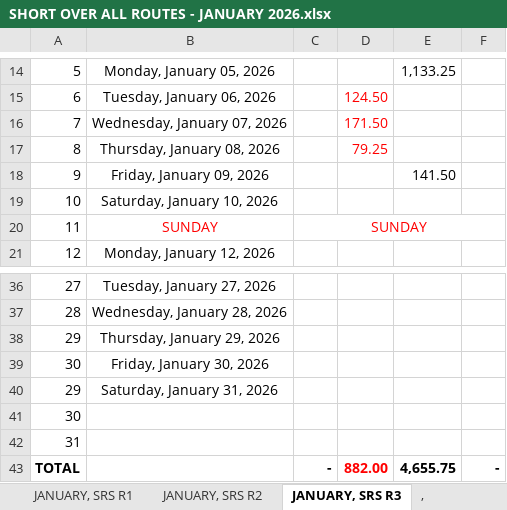
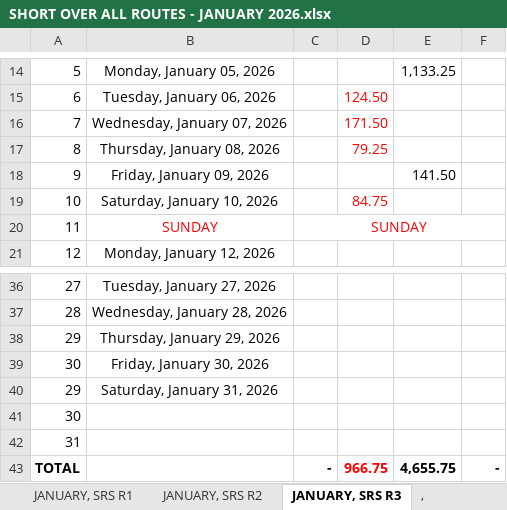
Before and after one commit to fliqlo/GBDS, an Excel workbook: GBDS JANUARY FILES 2026/SHORT OVER ALL ROUTES - JANUARY 2026.xlsx, sheet JANUARY, SRS R3, drawn as a sheet; only a part is shown, gaps mark what is left out; values as stored, in another font and other column widths than the file's, no borders; the diff names each change by its address in the sheet, - before the commit and + after, or states it on an @@ line.

```diff
--- a/GBDS JANUARY FILES 2026/SHORT OVER ALL ROUTES - JANUARY 2026.xlsx (sheet JANUARY, SRS R3)
+++ b/GBDS JANUARY FILES 2026/SHORT OVER ALL ROUTES - JANUARY 2026.xlsx (sheet JANUARY, SRS R3)
-D19: (empty)
+D19: 84.75
-D43: 882.00
+D43: 966.75
```
Also changed, not shown: sheet JANUARY, SRS R1, sheet JANUARY, SRS R2, GBDS JANUARY FILES 2026/CSR MONTH OF JANUARY 2026.xlsx, GBDS JANUARY FILES 2026/MSIS - JANUARY 2026.xlsx, 2 other files.
